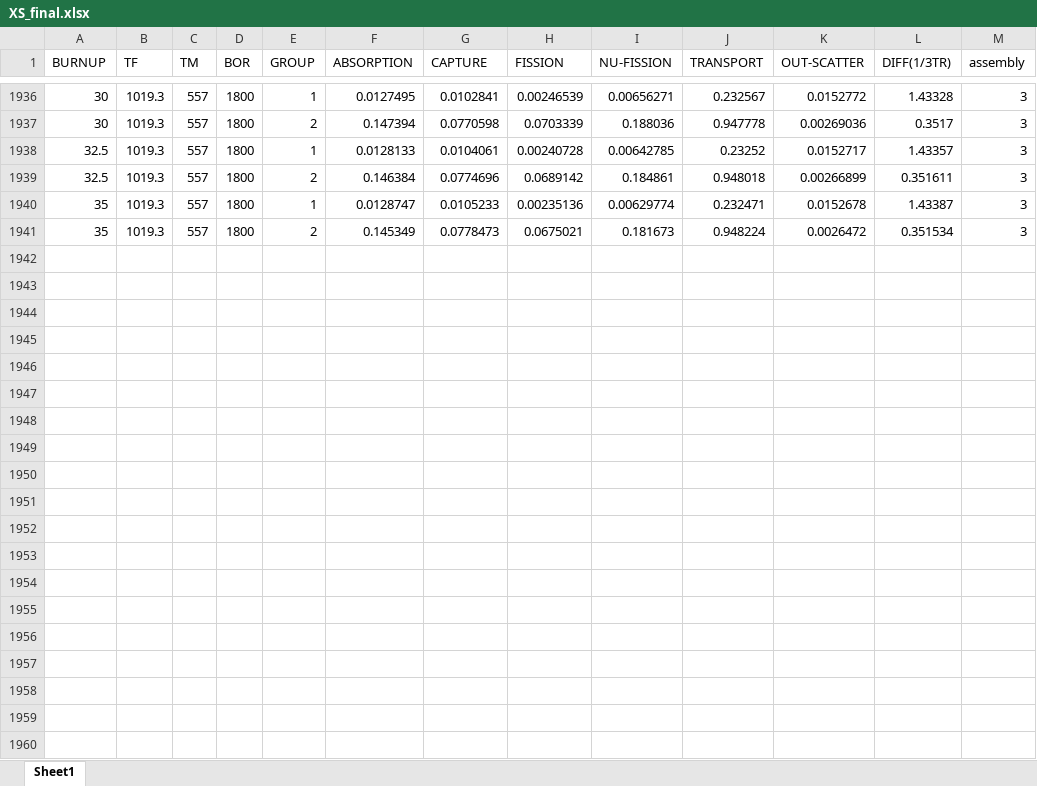
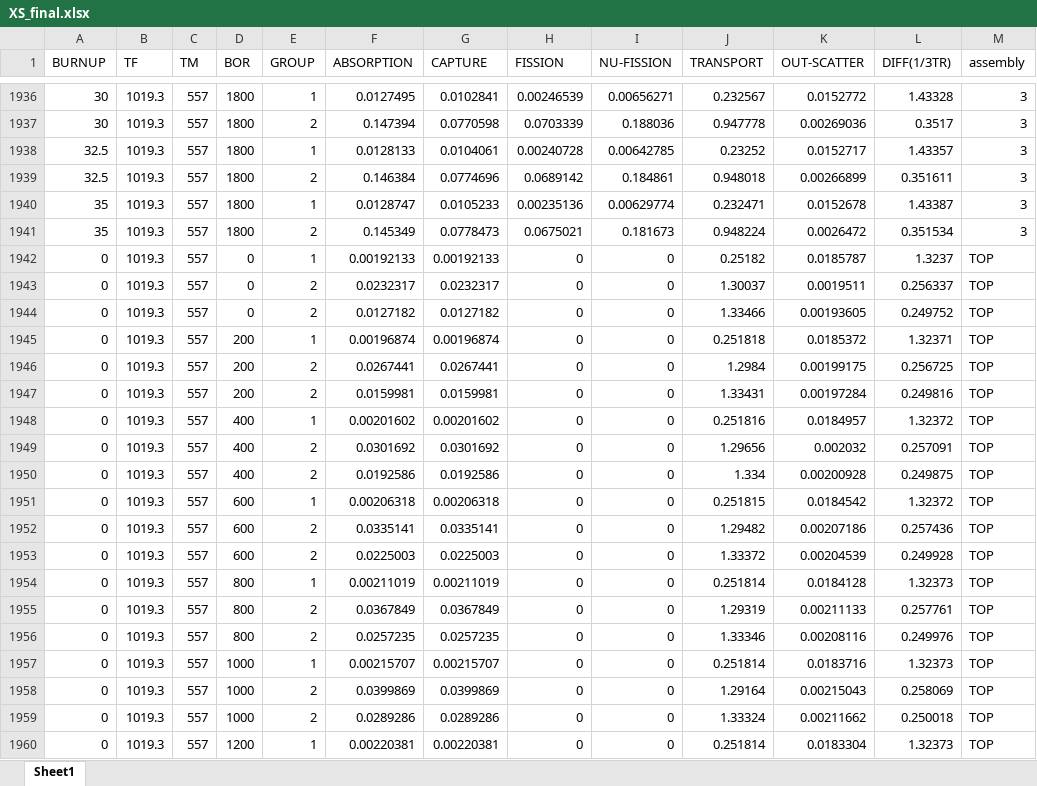
Before and after one commit to Moosmann1/NE_571_final_project, an Excel workbook: Cross Section Data/XS_excel/XS_final.xlsx, sheet Sheet1, drawn as a sheet; only a part is shown, gaps mark what is left out; values as stored, in another font and other column widths than the file's, no borders; the diff covers the shown part only; the diff names each change by its address in the sheet, - before the commit and + after, or states it on an @@ line.

Commit message:
Add files via upload

```diff
--- a/Cross Section Data/XS_excel/XS_final.xlsx (sheet Sheet1)
+++ b/Cross Section Data/XS_excel/XS_final.xlsx (sheet Sheet1)
+row 1942: 0 | 1019.3 | 557 | 0 | 1 | 0.00192133 | 0.00192133 | 0 | 0 | 0.25182 | 0.0185787 | 1.3237 | TOP
+row 1943: 0 | 1019.3 | 557 | 0 | 2 | 0.0232317 | 0.0232317 | 0 | 0 | 1.30037 | 0.0019511 | 0.256337 | TOP
+row 1944: 0 | 1019.3 | 557 | 0 | 2 | 0.0127182 | 0.0127182 | 0 | 0 | 1.33466 | 0.00193605 | 0.249752 | TOP
+row 1945: 0 | 1019.3 | 557 | 200 | 1 | 0.00196874 | 0.00196874 | 0 | 0 | 0.251818 | 0.0185372 | 1.32371 | TOP
+row 1946: 0 | 1019.3 | 557 | 200 | 2 | 0.0267441 | 0.0267441 | 0 | 0 | 1.2984 | 0.00199175 | 0.256725 | TOP
+row 1947: 0 | 1019.3 | 557 | 200 | 2 | 0.0159981 | 0.0159981 | 0 | 0 | 1.33431 | 0.00197284 | 0.249816 | TOP
+row 1948: 0 | 1019.3 | 557 | 400 | 1 | 0.00201602 | 0.00201602 | 0 | 0 | 0.251816 | 0.0184957 | 1.32372 | TOP
+row 1949: 0 | 1019.3 | 557 | 400 | 2 | 0.0301692 | 0.0301692 | 0 | 0 | 1.29656 | 0.002032 | 0.257091 | TOP
+row 1950: 0 | 1019.3 | 557 | 400 | 2 | 0.0192586 | 0.0192586 | 0 | 0 | 1.334 | 0.00200928 | 0.249875 | TOP
+row 1951: 0 | 1019.3 | 557 | 600 | 1 | 0.00206318 | 0.00206318 | 0 | 0 | 0.251815 | 0.0184542 | 1.32372 | TOP
+row 1952: 0 | 1019.3 | 557 | 600 | 2 | 0.0335141 | 0.0335141 | 0 | 0 | 1.29482 | 0.00207186 | 0.257436 | TOP
+row 1953: 0 | 1019.3 | 557 | 600 | 2 | 0.0225003 | 0.0225003 | 0 | 0 | 1.33372 | 0.00204539 | 0.249928 | TOP
+row 1954: 0 | 1019.3 | 557 | 800 | 1 | 0.00211019 | 0.00211019 | 0 | 0 | 0.251814 | 0.0184128 | 1.32373 | TOP
+row 1955: 0 | 1019.3 | 557 | 800 | 2 | 0.0367849 | 0.0367849 | 0 | 0 | 1.29319 | 0.00211133 | 0.257761 | TOP
+row 1956: 0 | 1019.3 | 557 | 800 | 2 | 0.0257235 | 0.0257235 | 0 | 0 | 1.33346 | 0.00208116 | 0.249976 | TOP
+row 1957: 0 | 1019.3 | 557 | 1000 | 1 | 0.00215707 | 0.00215707 | 0 | 0 | 0.251814 | 0.0183716 | 1.32373 | TOP
+row 1958: 0 | 1019.3 | 557 | 1000 | 2 | 0.0399869 | 0.0399869 | 0 | 0 | 1.29164 | 0.00215043 | 0.258069 | TOP
+row 1959: 0 | 1019.3 | 557 | 1000 | 2 | 0.0289286 | 0.0289286 | 0 | 0 | 1.33324 | 0.00211662 | 0.250018 | TOP
+row 1960: 0 | 1019.3 | 557 | 1200 | 1 | 0.00220381 | 0.00220381 | 0 | 0 | 0.251814 | 0.0183304 | 1.32373 | TOP
```
Also changed, not shown: 40 added rows elsewhere in this sheet.
